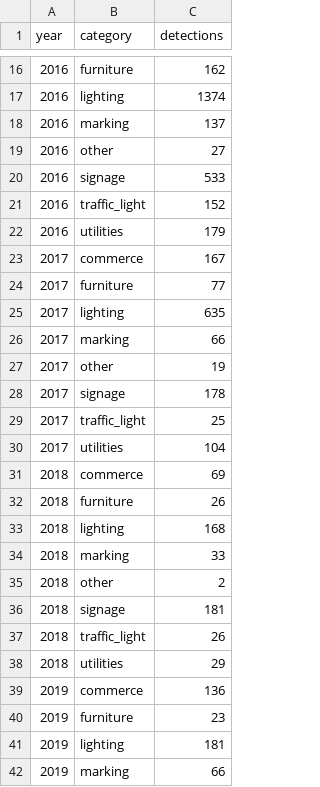
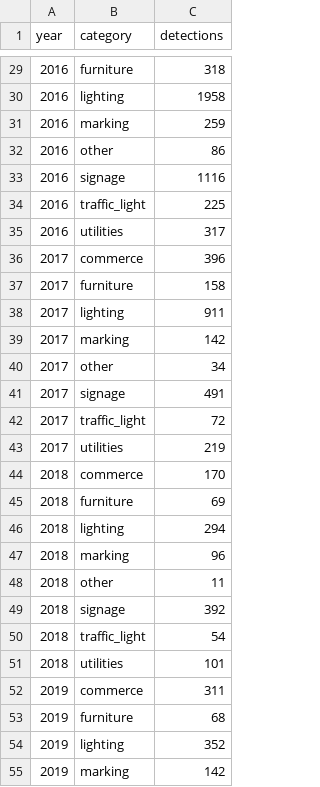
Before and after one commit to jeffHQ/NewMapillaryVisualization, a CSV file: deliveries/week15/data/praga/processed/yearly_summary.csv, drawn as a sheet; only a part is shown, gaps mark what is left out; the diff covers the shown part only.

```diff
--- a/deliveries/week15/data/praga/processed/yearly_summary.csv
+++ b/deliveries/week15/data/praga/processed/yearly_summary.csv
@@ -16,27 +29,27 @@ year,category,detections
-2016,furniture,162
-2016,lighting,1374
-2016,marking,137
-2016,other,27
-2016,signage,533
-2016,traffic_light,152
-2016,utilities,179
-2017,commerce,167
-2017,furniture,77
-2017,lighting,635
-2017,marking,66
-2017,other,19
-2017,signage,178
-2017,traffic_light,25
-2017,utilities,104
-2018,commerce,69
-2018,furniture,26
-2018,lighting,168
-2018,marking,33
-2018,other,2
-2018,signage,181
-2018,traffic_light,26
-2018,utilities,29
-2019,commerce,136
-2019,furniture,23
-2019,lighting,181
-2019,marking,66
+2016,furniture,318
+2016,lighting,1958
+2016,marking,259
+2016,other,86
+2016,signage,1116
+2016,traffic_light,225
+2016,utilities,317
+2017,commerce,396
+2017,furniture,158
+2017,lighting,911
+2017,marking,142
+2017,other,34
+2017,signage,491
+2017,traffic_light,72
+2017,utilities,219
+2018,commerce,170
+2018,furniture,69
+2018,lighting,294
+2018,marking,96
+2018,other,11
+2018,signage,392
+2018,traffic_light,54
+2018,utilities,101
+2019,commerce,311
+2019,furniture,68
+2019,lighting,352
+2019,marking,142
```
Also changed, not shown: 13 added rows and 72 edited cells elsewhere in this file, deliveries/week15/data/praga/processed/images_by_device_make.csv, deliveries/week15/data/praga/processed/images_by_year.csv, 49 other files.
